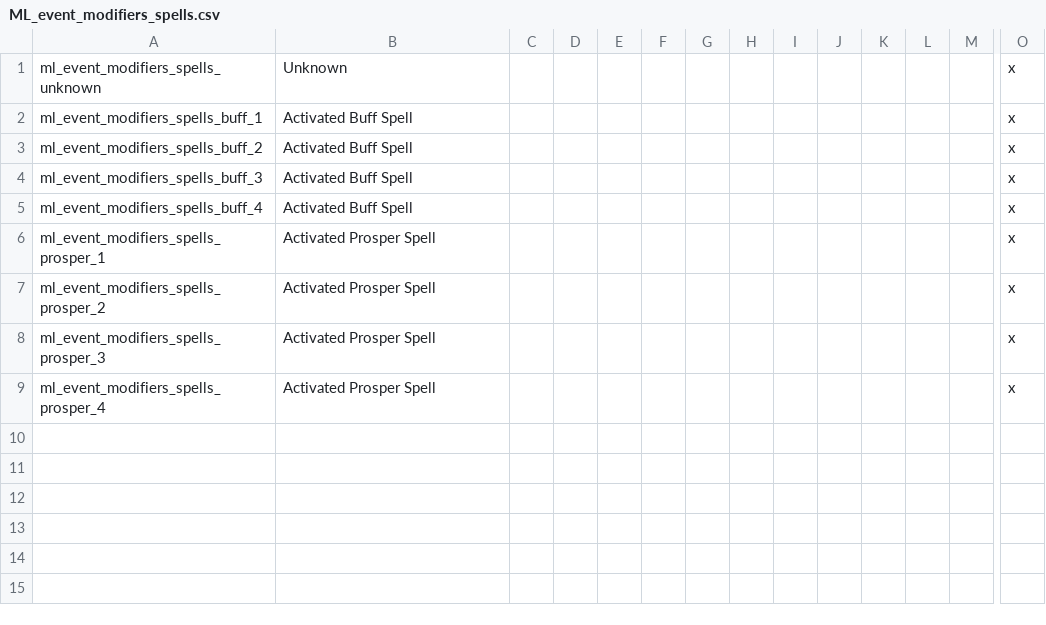
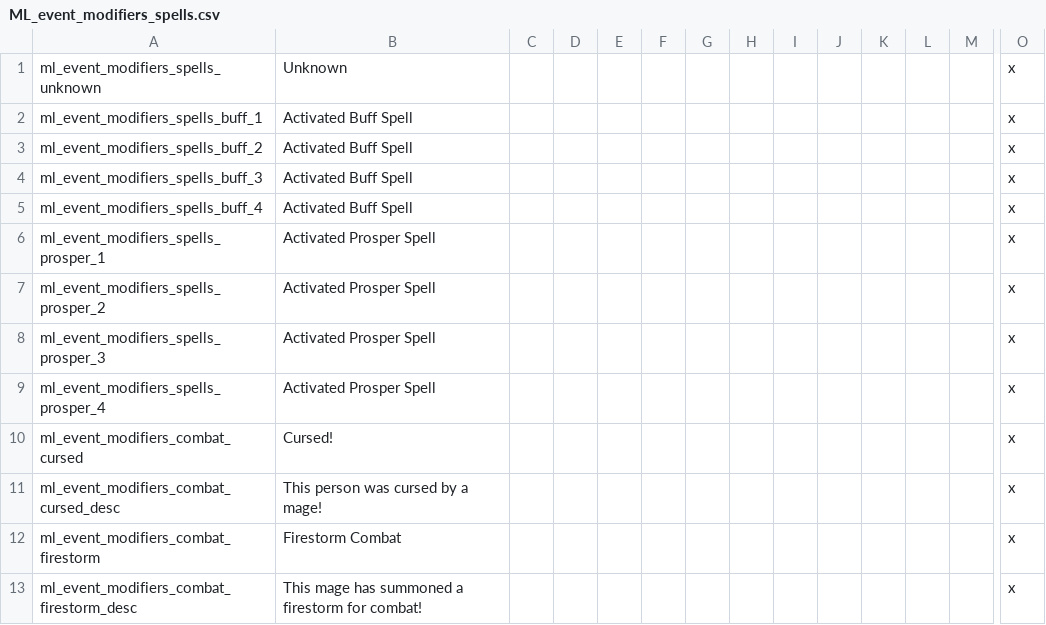
Before and after one commit to NightAvail/MythicLegends, a CSV file: src/mod/localisation/ML_event_modifiers_spells.csv, drawn as a sheet; only a part is shown, gaps mark what is left out; rows hold the shown columns only; the diff names each change by its address in the sheet, - before the commit and + after, or states it on an @@ line.

Commit message:
Removed water spells and added arcane progression events

```diff
--- a/src/mod/localisation/ML_event_modifiers_spells.csv
+++ b/src/mod/localisation/ML_event_modifiers_spells.csv
+row 10: ml_event_modifiers_combat_cursed | Cursed! |  |  |  |  |  |  |  |  |  |  |  | x
+row 11: ml_event_modifiers_combat_cursed_desc | This person was cursed by a mage! |  |  |  |  |  |  |  |  |  |  |  | x
+row 12: ml_event_modifiers_combat_firestorm | Firestorm Combat |  |  |  |  |  |  |  |  |  |  |  | x
+row 13: ml_event_modifiers_combat_firestorm_desc | This mage has summoned a firestorm for combat! |  |  |  |  |  |  |  |  |  |  |  | x
```
Also changed, not shown: src/mod/localisation/ML_events_common.csv, src/mod/localisation/ML_events_mage_progress.csv, 8 other files.
